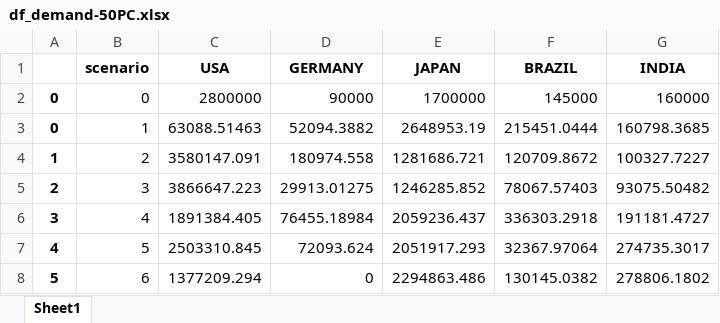
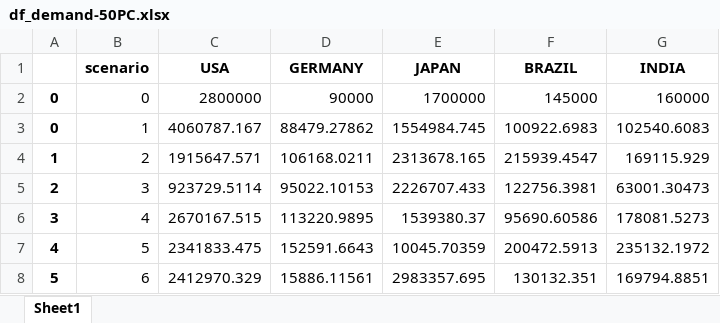
Before and after one commit to AnshifKkk/Stochastic-Supply-Chain-Network-Optimization-under-Demand-Uncertainty, an Excel workbook: data/df_demand-50PC.xlsx, sheet Sheet1, drawn as a sheet; only a part is shown; values as stored, in another font and other column widths than the file's, no borders; the diff covers the shown part only; the diff names each change by its address in the sheet, - before the commit and + after, or states it on an @@ line.

```diff
--- a/data/df_demand-50PC.xlsx (sheet Sheet1)
+++ b/data/df_demand-50PC.xlsx (sheet Sheet1)
-C3 (USA): 63088.51463
+C3 (USA): 4060787.167
-D3 (GERMANY): 52094.3882
+D3 (GERMANY): 88479.27862
-E3 (JAPAN): 2648953.19
+E3 (JAPAN): 1554984.745
-F3 (BRAZIL): 215451.0444
+F3 (BRAZIL): 100922.6983
-G3 (INDIA): 160798.3685
+G3 (INDIA): 102540.6083
-C4 (USA): 3580147.091
+C4 (USA): 1915647.571
-D4 (GERMANY): 180974.558
+D4 (GERMANY): 106168.0211
-E4 (JAPAN): 1281686.721
+E4 (JAPAN): 2313678.165
-F4 (BRAZIL): 120709.8672
+F4 (BRAZIL): 215939.4547
-G4 (INDIA): 100327.7227
+G4 (INDIA): 169115.929
-C5 (USA): 3866647.223
+C5 (USA): 923729.5114
-D5 (GERMANY): 29913.01275
+D5 (GERMANY): 95022.10153
-E5 (JAPAN): 1246285.852
+E5 (JAPAN): 2226707.433
-F5 (BRAZIL): 78067.57403
+F5 (BRAZIL): 122756.3981
-G5 (INDIA): 93075.50482
+G5 (INDIA): 63001.30473
-C6 (USA): 1891384.405
+C6 (USA): 2670167.515
-D6 (GERMANY): 76455.18984
+D6 (GERMANY): 113220.9895
-E6 (JAPAN): 2059236.437
+E6 (JAPAN): 1539380.37
-F6 (BRAZIL): 336303.2918
+F6 (BRAZIL): 95690.60586
-G6 (INDIA): 191181.4727
+G6 (INDIA): 178081.5273
-C7 (USA): 2503310.845
+C7 (USA): 2341833.475
-D7 (GERMANY): 72093.624
+D7 (GERMANY): 152591.6643
-E7 (JAPAN): 2051917.293
+E7 (JAPAN): 10045.70359
-F7 (BRAZIL): 32367.97064
+F7 (BRAZIL): 200472.5913
-G7 (INDIA): 274735.3017
+G7 (INDIA): 235132.1972
-C8 (USA): 1377209.294
+C8 (USA): 2412970.329
-D8 (GERMANY): 0
+D8 (GERMANY): 15886.11561
-E8 (JAPAN): 2294863.486
+E8 (JAPAN): 2983357.695
-F8 (BRAZIL): 130145.0382
+F8 (BRAZIL): 130132.351
-G8 (INDIA): 278806.1802
+G8 (INDIA): 169794.8851
```
Also changed, not shown: 220 edited cells elsewhere in this sheet, data/boolean-50PC.xlsx, 4 other files.
